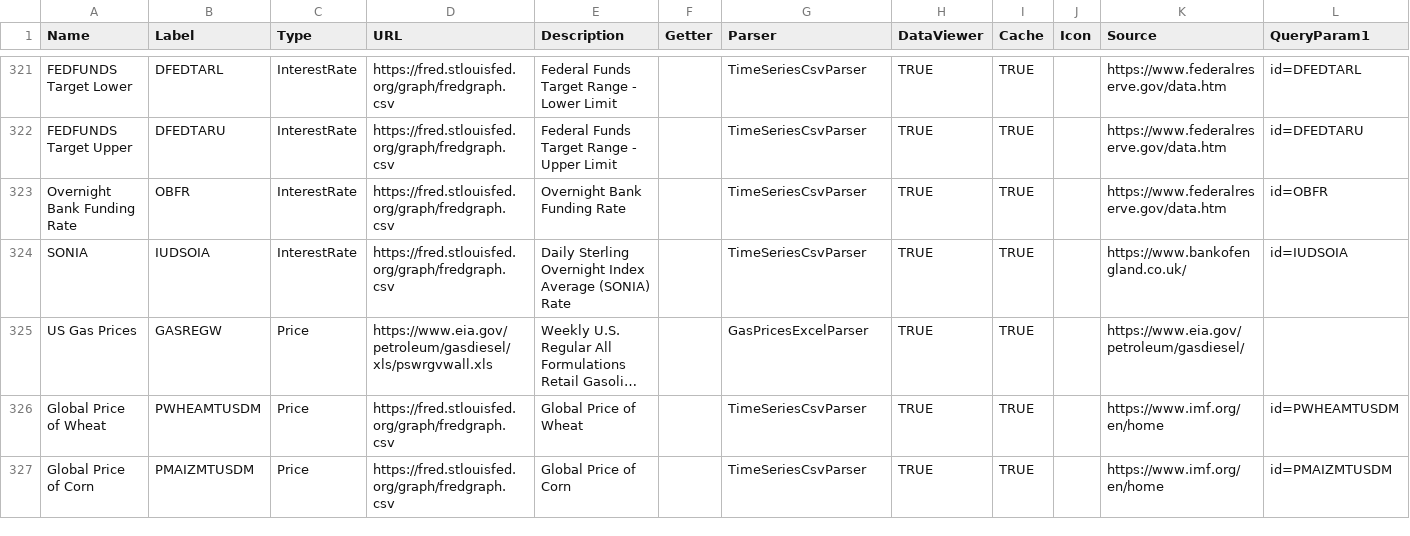
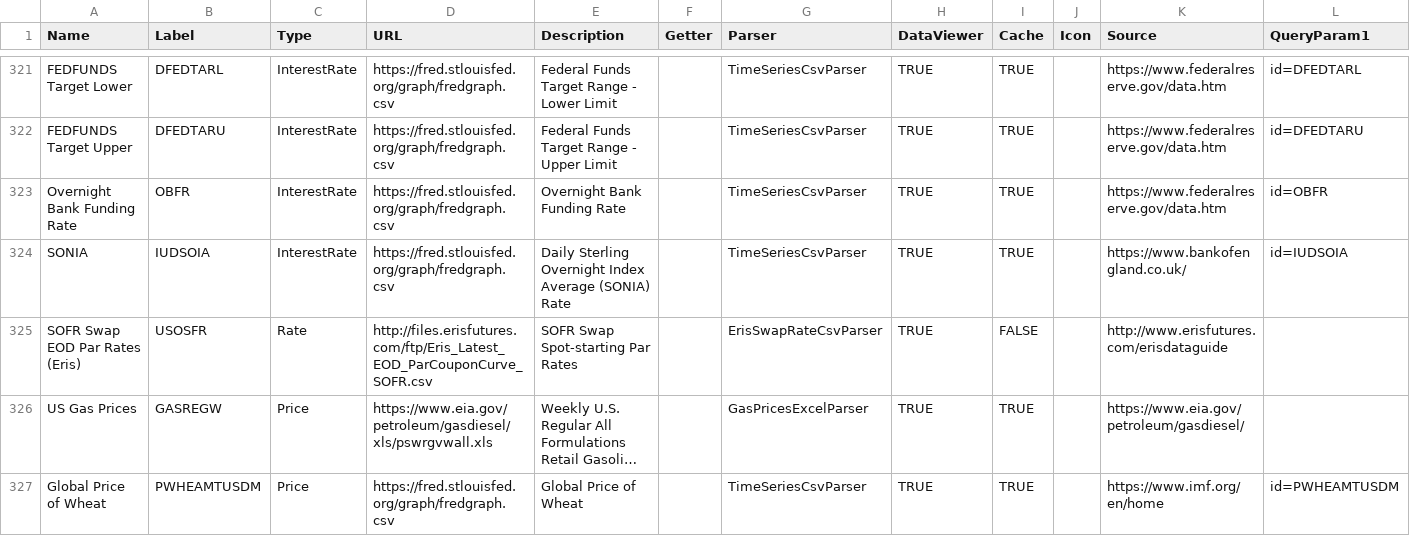
Before and after one commit to justin-cyr/inflationHub, a CSV file: backend/DataConfig.csv, drawn as a sheet; only a part is shown, gaps mark what is left out; the shorter side is filled out with more unchanged rows; long unchanged cells end in …; rows hold the shown columns only; the diff names each change by its address in the sheet, - before the commit and + after, or states it on an @@ line.

Commit message:
Added SOFR swap rate closes from Eris.

```diff
--- a/backend/DataConfig.csv
+++ b/backend/DataConfig.csv
+row 325: SOFR Swap EOD Par Rates (Eris) | USOSFR | Rate | http://files.erisfutures.com/ftp/Eris_Latest_EOD_ParCouponCurve_SOFR.csv | SOFR Swap Spot-starting Par Rates |  | ErisSwapRateCsvParser | TRUE | FALSE |  | http://www.erisfutures.com/erisdataguide
```
Also changed, not shown: 1 other file.
